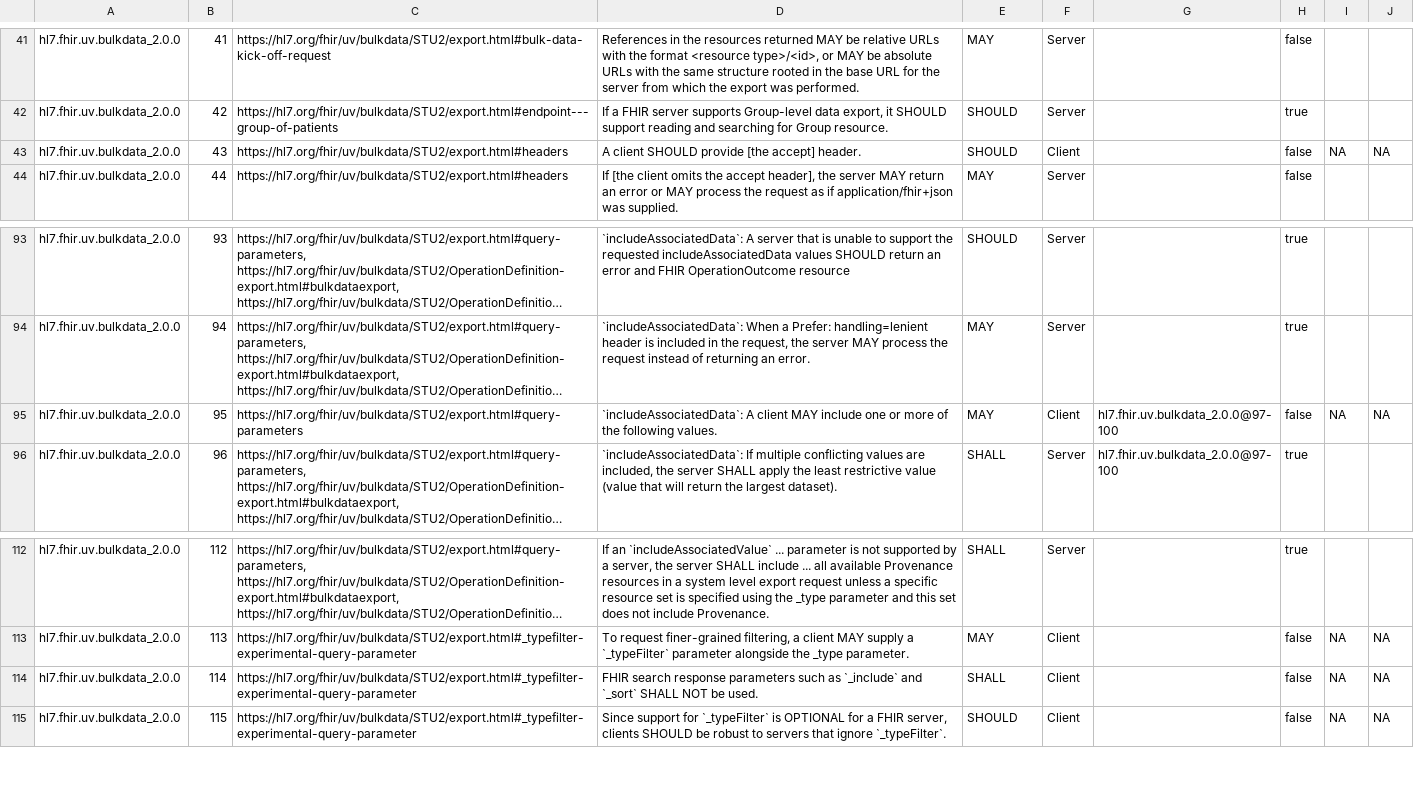
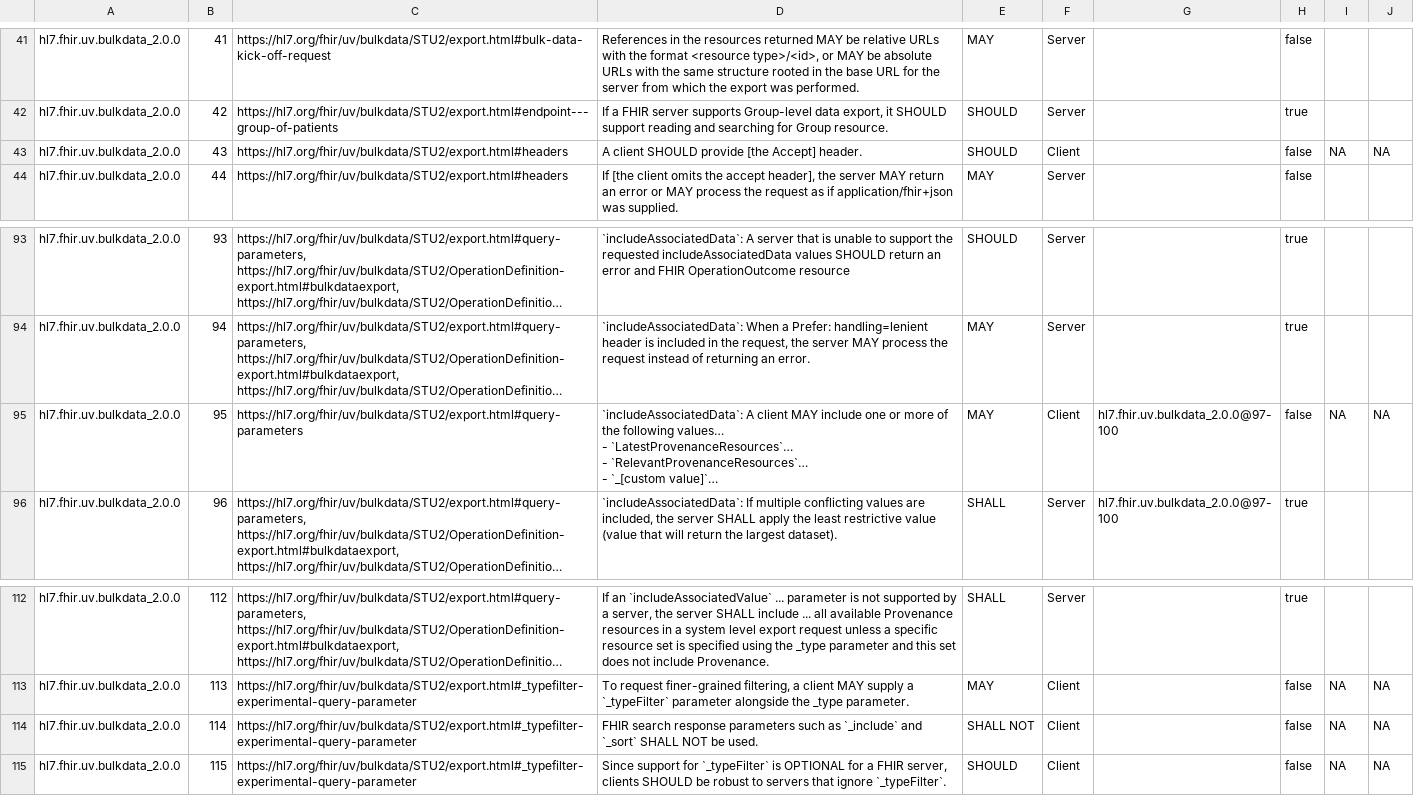
Before and after one commit to inferno-framework/bulk-data-test-kit, a CSV file: lib/bulk_data_test_kit/requirements/generated/bulk_data_test_kit_requirements_coverage.csv, drawn as a sheet; only a part is shown, gaps mark what is left out; long unchanged cells end in …; ↵ is a line break in a cell; the diff covers the shown part only; the diff names each change by its address in the sheet, - before the commit and + after, or states it on an @@ line.

```diff
--- a/lib/bulk_data_test_kit/requirements/generated/bulk_data_test_kit_requirements_coverage.csv
+++ b/lib/bulk_data_test_kit/requirements/generated/bulk_data_test_kit_requirements_coverage.csv
-D43: A client SHOULD provide [the accept] header.
+D43: A client SHOULD provide [the Accept] header.
-D95: …the following values.
+D95: …the following values… ↵ - `LatestProvenanceResources`… ↵ - `RelevantProvenanceResources`… ↵ - `_[custom value]`…
-E114: SHALL
+E114: SHALL NOT
```
Also changed, not shown: 14 added rows and 28 edited cells elsewhere in this file, lib/bulk_data_test_kit/requirements/bulk_data_test_kit_requirements.csv, 3 other files.
